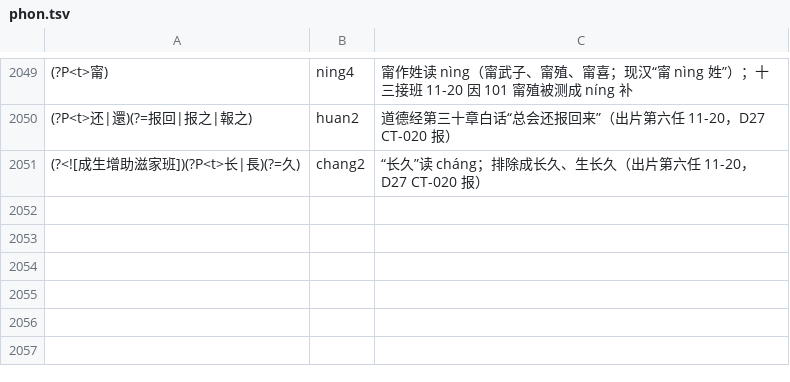
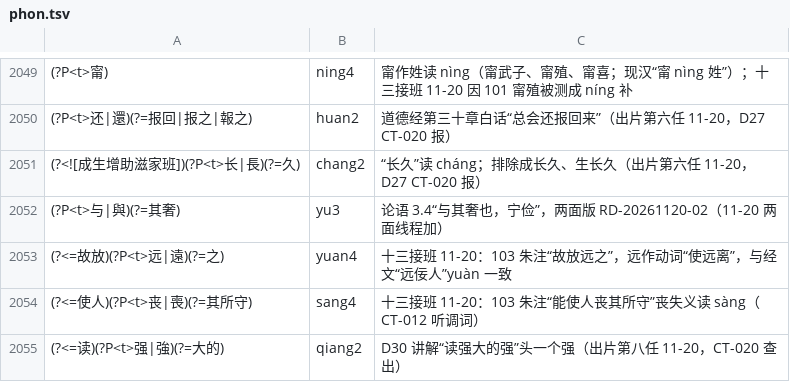
Before and after one commit to davidokant/yikonglu-img, a TSV file: pojie/phon.tsv, drawn as a sheet; only a part is shown, gaps mark what is left out; the diff names each change by its address in the sheet, - before the commit and + after, or states it on an @@ line.

```diff
--- a/pojie/phon.tsv
+++ b/pojie/phon.tsv
+row 2052: (?P<t>与|與)(?=其奢) | yu3 | 论语 3.4“与其奢也，宁俭”，两面版 RD-20261120-02（11-20 两面线程加）
+row 2053: (?<=故放)(?P<t>远|遠)(?=之) | yuan4 | 十三接班 11-20：103 朱注“故放远之”，远作动词“使远离”，与经文“远佞人”yuàn 一致
+row 2054: (?<=使人)(?P<t>丧|喪)(?=其所守) | sang4 | 十三接班 11-20：103 朱注“能使人丧其所守”丧失义读 sàng（CT-012 听调词）
+row 2055: (?<=读)(?P<t>强|強)(?=大的) | qiang2 | D30 讲解“读强大的强”头一个强（出片第八任 11-20，CT-020 查出）
```
Also changed, not shown: pojie/锁读回归例句.tsv, 1 other file.
